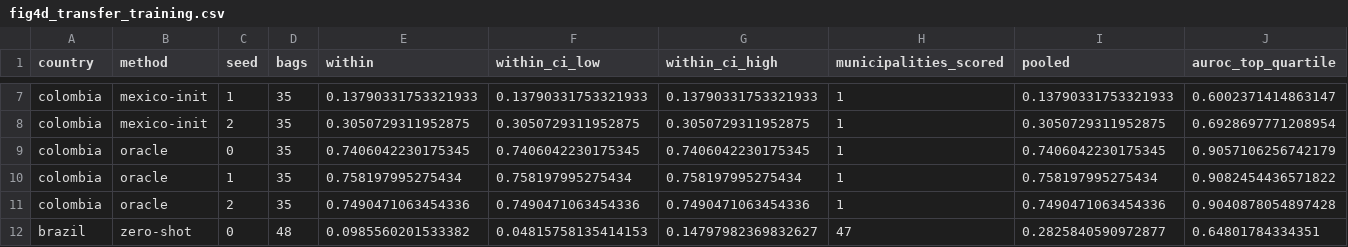
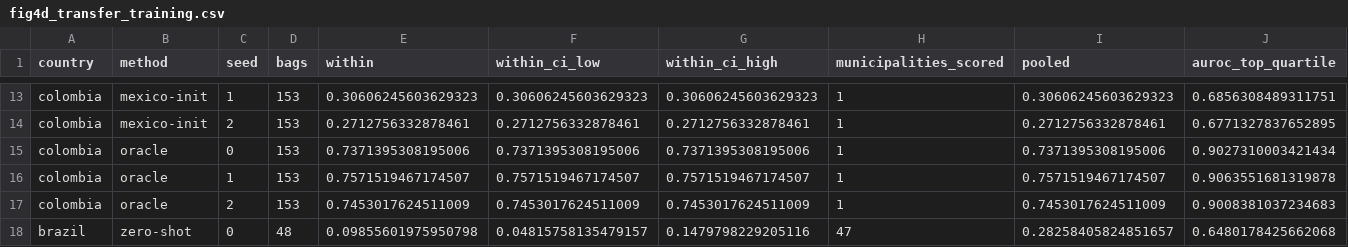
Before and after one commit to dagoPA/sat-insight, a CSV file: docs/manuscript/source_data/fig4d_transfer_training.csv, drawn as a sheet; only a part is shown, gaps mark what is left out; addresses are those after the commit; the diff covers the shown part only; the diff names each change by its address in the sheet, - before the commit and + after, or states it on an @@ line.

```diff
--- a/docs/manuscript/source_data/fig4d_transfer_training.csv
+++ b/docs/manuscript/source_data/fig4d_transfer_training.csv
-D13:D17 (bags): 35
+D13:D17 (bags): 153
-E13 (within): 0.13790331753321933
+E13 (within): 0.30606245603629323
-F13 (within_ci_low): 0.13790331753321933
+F13 (within_ci_low): 0.30606245603629323
-G13 (within_ci_high): 0.13790331753321933
+G13 (within_ci_high): 0.30606245603629323
-I13 (pooled): 0.13790331753321933
+I13 (pooled): 0.30606245603629323
-J13 (auroc_top_quartile): 0.6002371414863147
+J13 (auroc_top_quartile): 0.6856308489311751
-E14 (within): 0.3050729311952875
+E14 (within): 0.2712756332878461
-F14 (within_ci_low): 0.3050729311952875
+F14 (within_ci_low): 0.2712756332878461
-G14 (within_ci_high): 0.3050729311952875
+G14 (within_ci_high): 0.2712756332878461
-I14 (pooled): 0.3050729311952875
+I14 (pooled): 0.2712756332878461
-J14 (auroc_top_quartile): 0.6928697771208954
+J14 (auroc_top_quartile): 0.6771327837652895
-E15 (within): 0.7406042230175345
+E15 (within): 0.7371395308195006
-F15 (within_ci_low): 0.7406042230175345
+F15 (within_ci_low): 0.7371395308195006
-G15 (within_ci_high): 0.7406042230175345
+G15 (within_ci_high): 0.7371395308195006
-I15 (pooled): 0.7406042230175345
+I15 (pooled): 0.7371395308195006
-J15 (auroc_top_quartile): 0.9057106256742179
+J15 (auroc_top_quartile): 0.9027310003421434
-E16 (within): 0.758197995275434
+E16 (within): 0.7571519467174507
-F16 (within_ci_low): 0.758197995275434
+F16 (within_ci_low): 0.7571519467174507
-G16 (within_ci_high): 0.758197995275434
+G16 (within_ci_high): 0.7571519467174507
-I16 (pooled): 0.758197995275434
+I16 (pooled): 0.7571519467174507
-J16 (auroc_top_quartile): 0.9082454436571822
+J16 (auroc_top_quartile): 0.9063551681319878
-E17 (within): 0.7490471063454336
+E17 (within): 0.7453017624511009
-F17 (within_ci_low): 0.7490471063454336
+F17 (within_ci_low): 0.7453017624511009
-G17 (within_ci_high): 0.7490471063454336
+G17 (within_ci_high): 0.7453017624511009
-I17 (pooled): 0.7490471063454336
+I17 (pooled): 0.7453017624511009
-J17 (auroc_top_quartile): 0.9040878054897428
+J17 (auroc_top_quartile): 0.9008381037234683
-E18 (within): 0.0985560201533382
+E18 (within): 0.09855601975950798
-F18 (within_ci_low): 0.04815758135414153
+F18 (within_ci_low): 0.04815758135479157
-G18 (within_ci_high): 0.14797982369832627
+G18 (within_ci_high): 0.1479798229205116
-I18 (pooled): 0.2825840590972877
+I18 (pooled): 0.28258405824851657
-J18 (auroc_top_quartile): 0.64801784334351
+J18 (auroc_top_quartile): 0.6480178425662068
```
Also changed, not shown: 6 added rows and 70 edited cells elsewhere in this file, docs/manuscript/source_data/fig2b_validation.csv, docs/manuscript/source_data/fig4c_targeting_val.csv, 52 other files.
